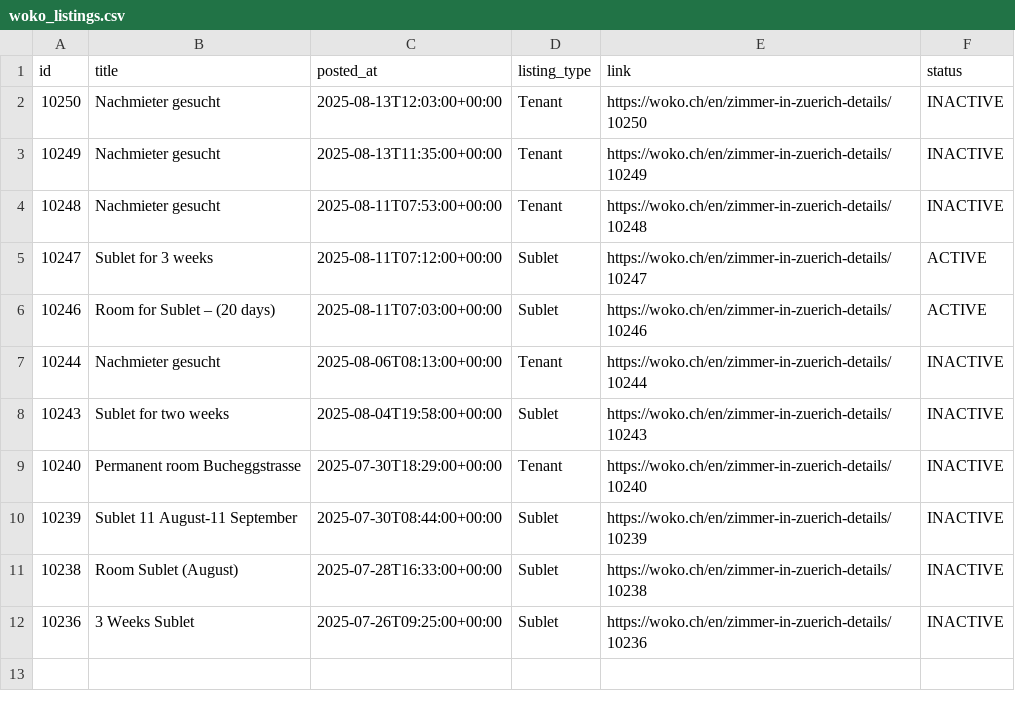
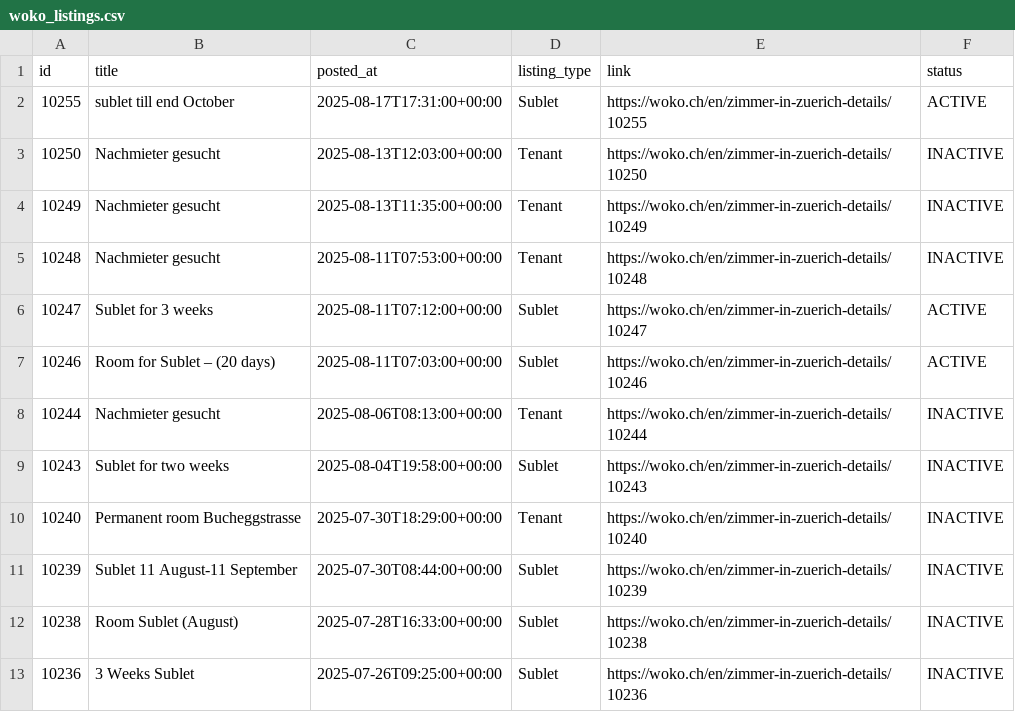
Before and after one commit to kvadityasrivatsa/woko-scraper, a CSV file: data/woko_listings.csv, drawn as a sheet.

```diff
--- a/data/woko_listings.csv
+++ b/data/woko_listings.csv
@@ -1,2 +1,3 @@
 id,title,posted_at,listing_type,link,status
+10255,sublet till end October,2025-08-17T17:31:00+00:00,Sublet,https://woko.ch/en/zimmer-in-zuerich-details/10255,ACTIVE
 10250,Nachmieter gesucht,2025-08-13T12:03:00+00:00,Tenant,https://woko.ch/en/zimmer-in-zuerich-details/10250,INACTIVE
```
